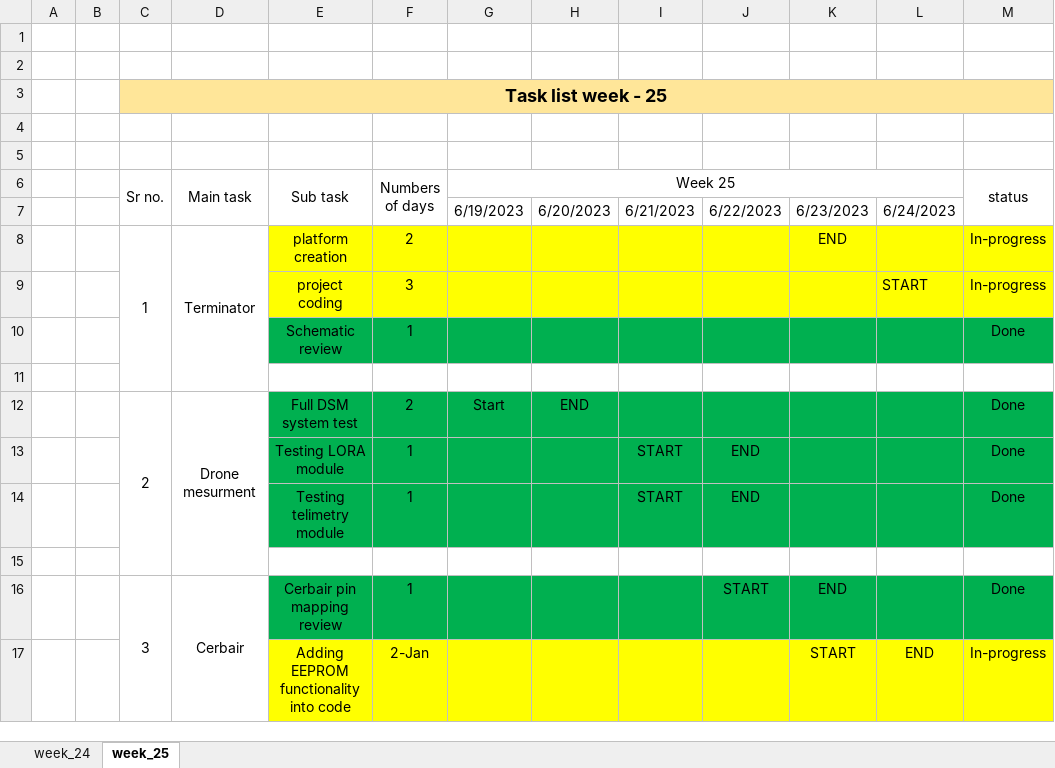
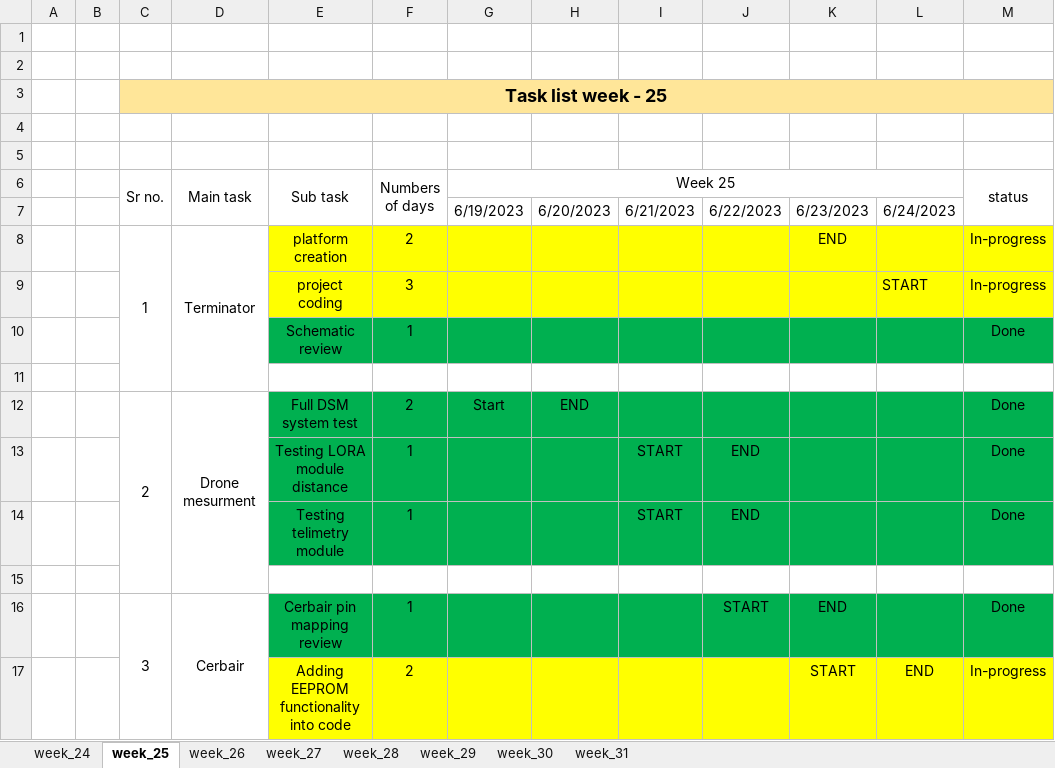
Before and after one commit to Dekode404/documents_and_task_list, an Excel workbook: TASK_List.xlsx, sheet week_25, drawn as a sheet; values as stored, in another font and other column widths than the file's, no borders; the diff names each change by its address in the sheet, - before the commit and + after, or states it on an @@ line.

Commit message:
Add the task list for the week 31

```diff
--- a/TASK_List.xlsx (sheet week_25)
+++ b/TASK_List.xlsx (sheet week_25)
+sheet tab: week_26
+sheet tab: week_27
+sheet tab: week_28
+sheet tab: week_29
+sheet tab: week_30
+sheet tab: week_31
-E13 (Sub task): Testing LORA module
+E13 (Sub task): Testing LORA module distance
-F17 (Numbers of days): 2-Jan
+F17 (Numbers of days): 2
```
Also changed, not shown: 1 other file.
